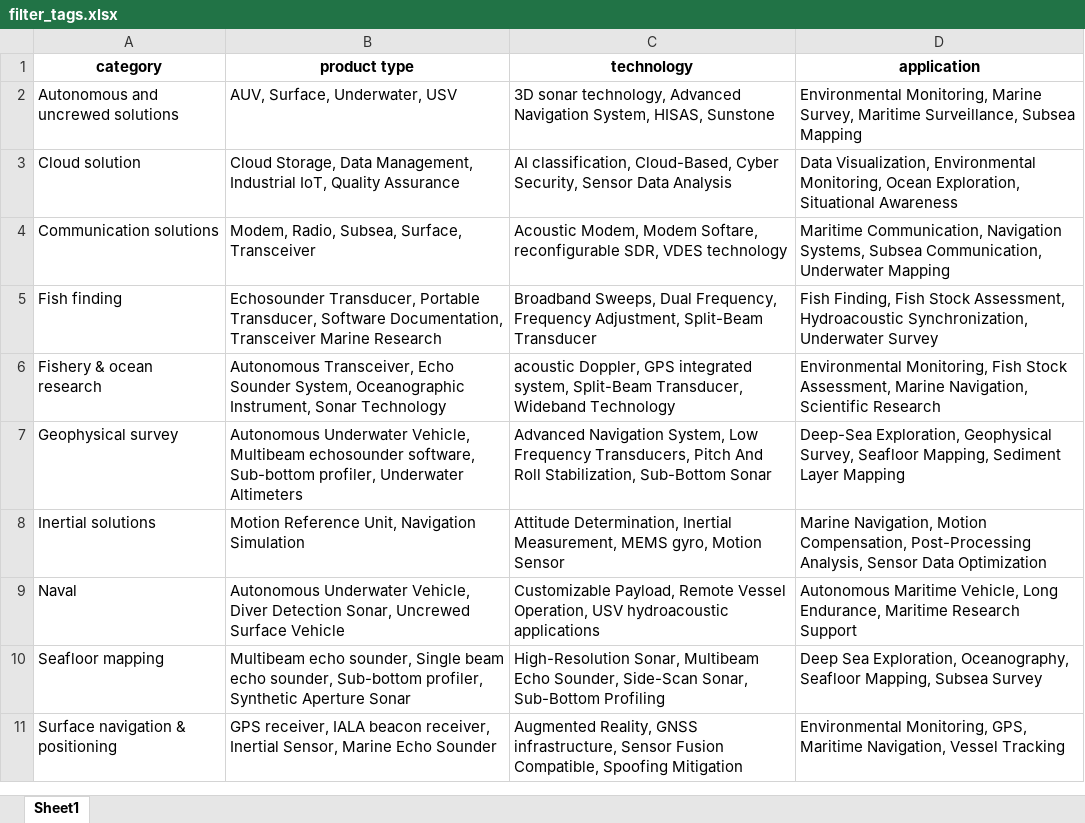
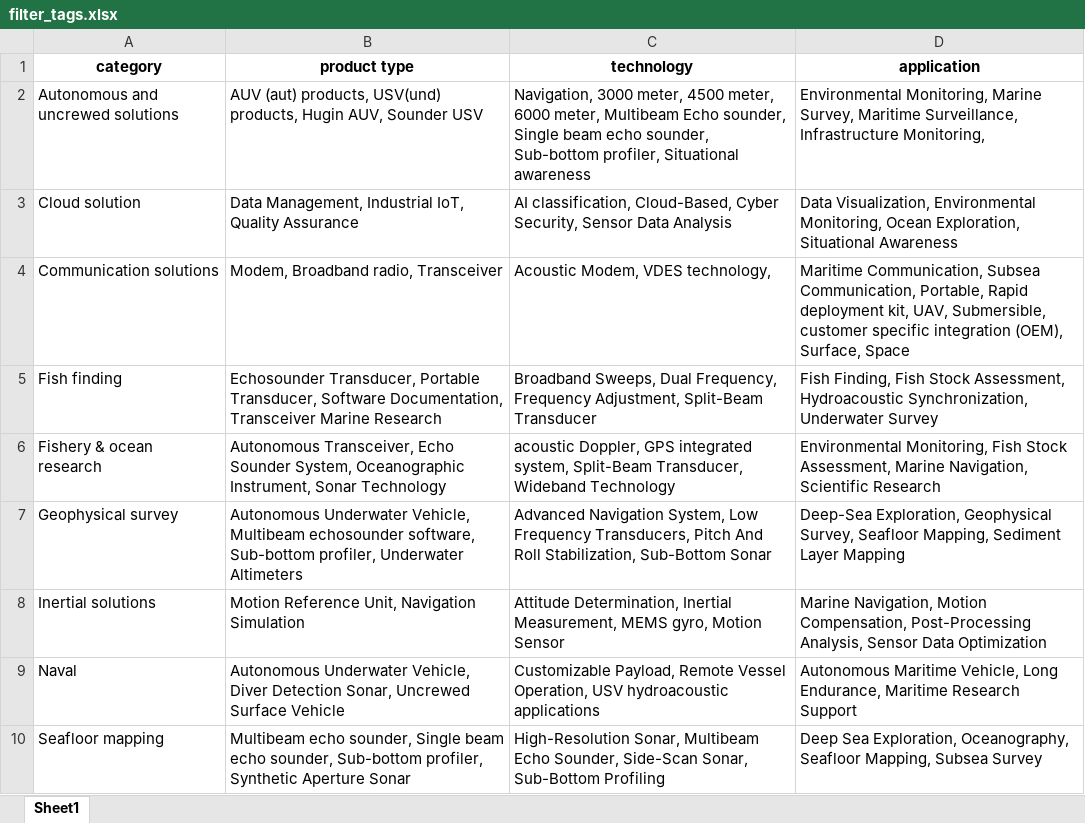
Before and after one commit to JorgenStensrudForte/tags_creator, an Excel workbook: filter_tags.xlsx, sheet Sheet1, drawn as a sheet; only a part is shown; the shorter side is filled out with more unchanged rows; values as stored, in another font and other column widths than the file's, no borders; the diff names each change by its address in the sheet, - before the commit and + after, or states it on an @@ line.

Commit message:
added filter_tags.xlsx

```diff
--- a/filter_tags.xlsx (sheet Sheet1)
+++ b/filter_tags.xlsx (sheet Sheet1)
-B2 (product type): AUV, Surface, Underwater, USV
+B2 (product type): AUV (aut) products, USV(und) products, Hugin AUV, Sounder USV
-C2 (technology): 3D sonar technology, Advanced Navigation System, HISAS, Sunstone
+C2 (technology): Navigation, 3000 meter, 4500 meter, 6000 meter, Multibeam Echo sounder, Single beam echo sounder, Sub-bottom profiler, Situational awareness
-D2 (application): …Maritime Surveillance, Subsea Mapping
+D2 (application): …Maritime Surveillance, Infrastructure Monitoring,
-B3 (product type): Cloud Storage, Data Management,…
+B3 (product type): Data Management,…
-B4 (product type): Modem, Radio, Subsea, Surface, Transceiver
+B4 (product type): Modem, Broadband radio, Transceiver
-C4 (technology): Acoustic Modem, Modem Softare, reconfigurable SDR, VDES technology
+C4 (technology): Acoustic Modem, VDES technology,
-D4 (application): Maritime Communication, Navigation Systems, Subsea Communication, Underwater Mapping
+D4 (application): Maritime Communication, Subsea Communication, Portable, Rapid deployment kit, UAV, Submersible, customer specific integration (OEM), Surface, Space
```
Also changed, not shown: 1 other file.
